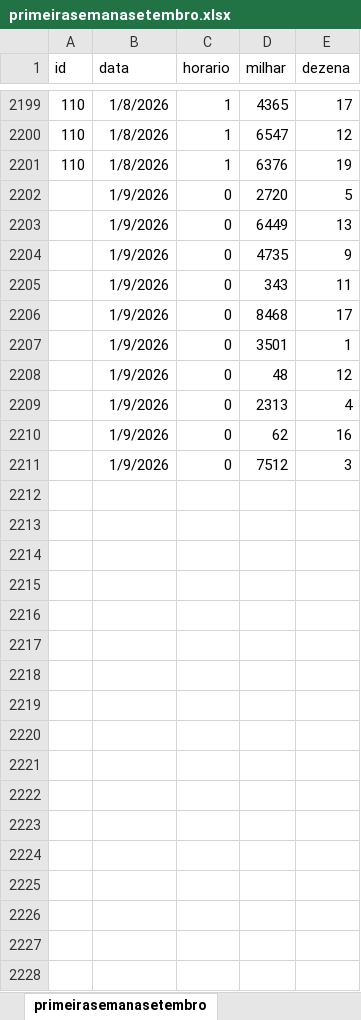
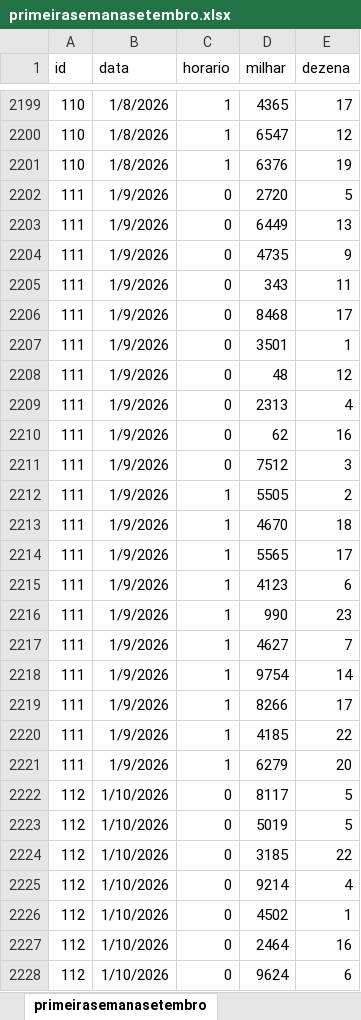
Before and after one commit to ivinalorena/Previsao-de-numeros-aleatorios-LSTM, an Excel workbook: primeirasemanasetembro.xlsx, sheet primeirasemanasetembro, drawn as a sheet; only a part is shown, gaps mark what is left out; values as stored, in another font and other column widths than the file's, no borders; the diff covers the shown part only; the diff names each change by its address in the sheet, - before the commit and + after, or states it on an @@ line.

Commit message:
att dia 09-10

```diff
--- a/primeirasemanasetembro.xlsx (sheet primeirasemanasetembro)
+++ b/primeirasemanasetembro.xlsx (sheet primeirasemanasetembro)
-A2202:A2211 (id): (empty)
+A2202:A2211 (id): 111
+row 2212: 111 | 1/9/2026 | 1 | 5505 | 2
+row 2213: 111 | 1/9/2026 | 1 | 4670 | 18
+row 2214: 111 | 1/9/2026 | 1 | 5565 | 17
+row 2215: 111 | 1/9/2026 | 1 | 4123 | 6
+row 2216: 111 | 1/9/2026 | 1 | 990 | 23
+row 2217: 111 | 1/9/2026 | 1 | 4627 | 7
+row 2218: 111 | 1/9/2026 | 1 | 9754 | 14
+row 2219: 111 | 1/9/2026 | 1 | 8266 | 17
+row 2220: 111 | 1/9/2026 | 1 | 4185 | 22
+row 2221: 111 | 1/9/2026 | 1 | 6279 | 20
+row 2222: 112 | 1/10/2026 | 0 | 8117 | 5
+row 2223: 112 | 1/10/2026 | 0 | 5019 | 5
+row 2224: 112 | 1/10/2026 | 0 | 3185 | 22
+row 2225: 112 | 1/10/2026 | 0 | 9214 | 4
+row 2226: 112 | 1/10/2026 | 0 | 4502 | 1
+row 2227: 112 | 1/10/2026 | 0 | 2464 | 16
+row 2228: 112 | 1/10/2026 | 0 | 9624 | 6
```
Also changed, not shown: 3 added rows elsewhere in this sheet.
